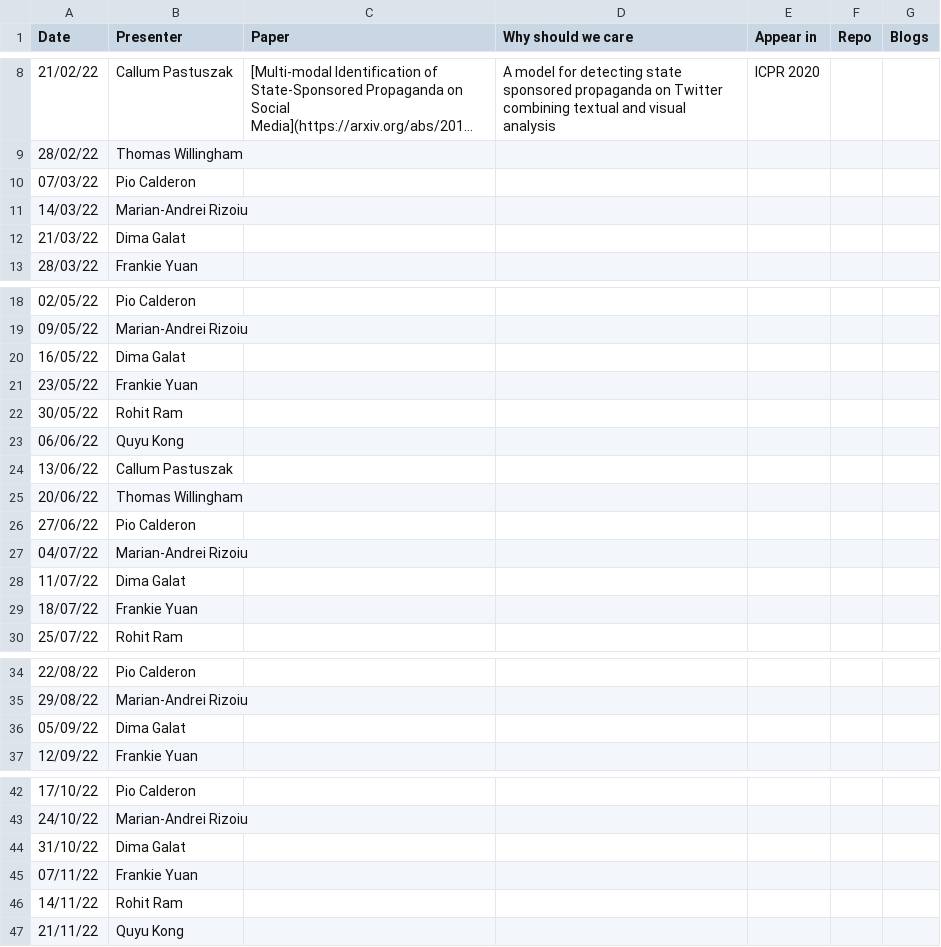
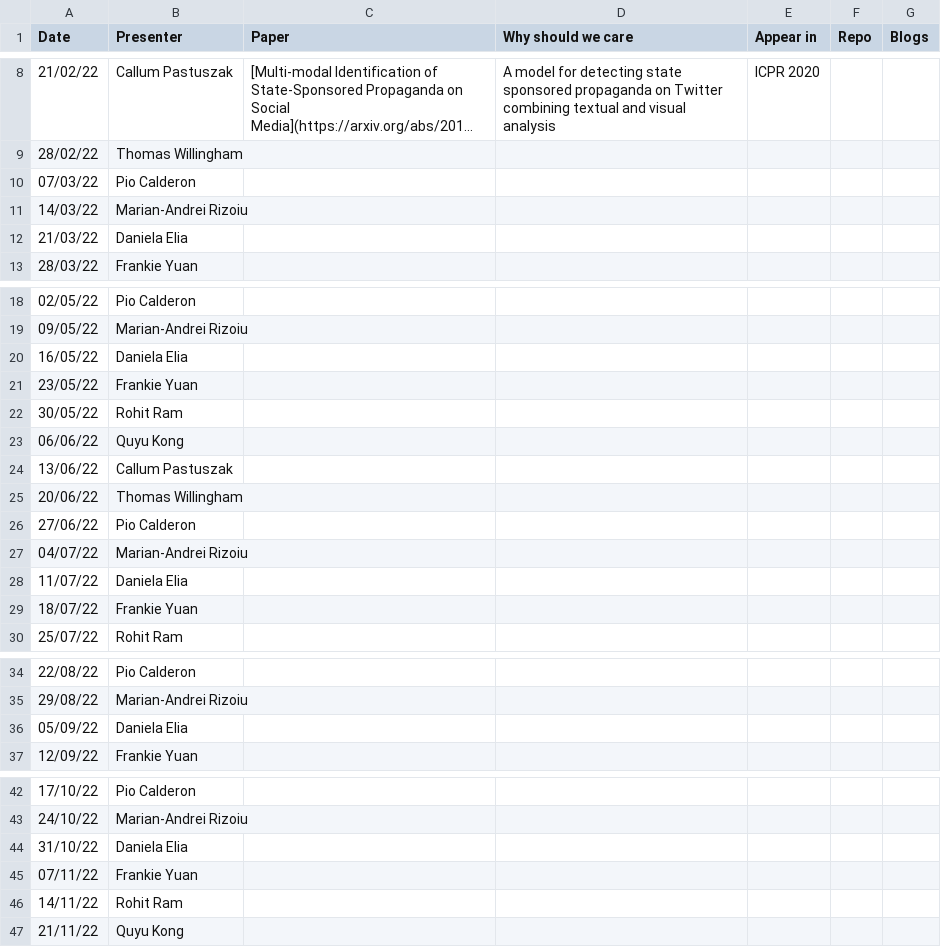
Before and after one commit to leagueofscholars/behavioral-ds.github.io, a CSV file: content/reading/reading_group_schedule.csv, drawn as a sheet; only a part is shown, gaps mark what is left out; long unchanged cells end in ….

Commit message:
allocated Dima's slots to Daniela

```diff
--- a/content/reading/reading_group_schedule.csv
+++ b/content/reading/reading_group_schedule.csv
@@ -11,3 +11,3 @@ Date,Presenter,Paper,Why should we care,Appear in,Repo,Blogs
 14/03/22,Marian-Andrei Rizoiu,,,,,
-21/03/22,Dima Galat,,,,,
+21/03/22,Daniela Elia,,,,,
 28/03/22,Frankie Yuan,,,,,
@@ -19,3 +19,3 @@ Date,Presenter,Paper,Why should we care,Appear in,Repo,Blogs
 09/05/22,Marian-Andrei Rizoiu,,,,,
-16/05/22,Dima Galat,,,,,
+16/05/22,Daniela Elia,,,,,
 23/05/22,Frankie Yuan,,,,,
@@ -27,3 +27,3 @@ Date,Presenter,Paper,Why should we care,Appear in,Repo,Blogs
 04/07/22,Marian-Andrei Rizoiu,,,,,
-11/07/22,Dima Galat,,,,,
+11/07/22,Daniela Elia,,,,,
 18/07/22,Frankie Yuan,,,,,
@@ -35,3 +35,3 @@ Date,Presenter,Paper,Why should we care,Appear in,Repo,Blogs
 29/08/22,Marian-Andrei Rizoiu,,,,,
-05/09/22,Dima Galat,,,,,
+05/09/22,Daniela Elia,,,,,
 12/09/22,Frankie Yuan,,,,,
@@ -43,3 +43,3 @@ Date,Presenter,Paper,Why should we care,Appear in,Repo,Blogs
 24/10/22,Marian-Andrei Rizoiu,,,,,
-31/10/22,Dima Galat,,,,,
+31/10/22,Daniela Elia,,,,,
 07/11/22,Frankie Yuan,,,,,
```
